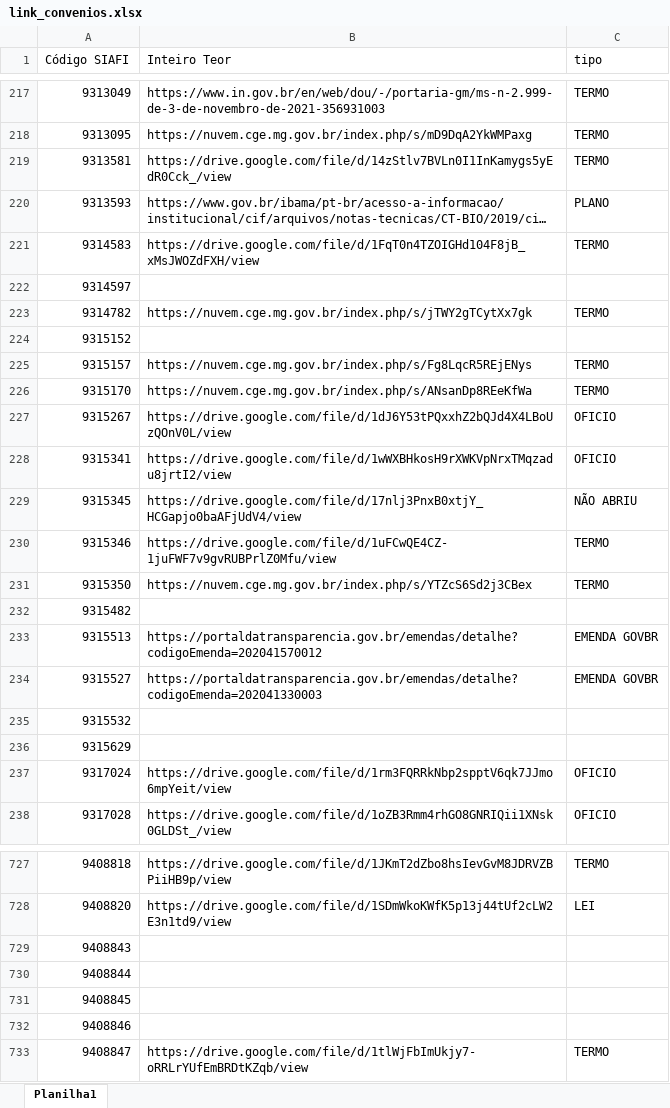
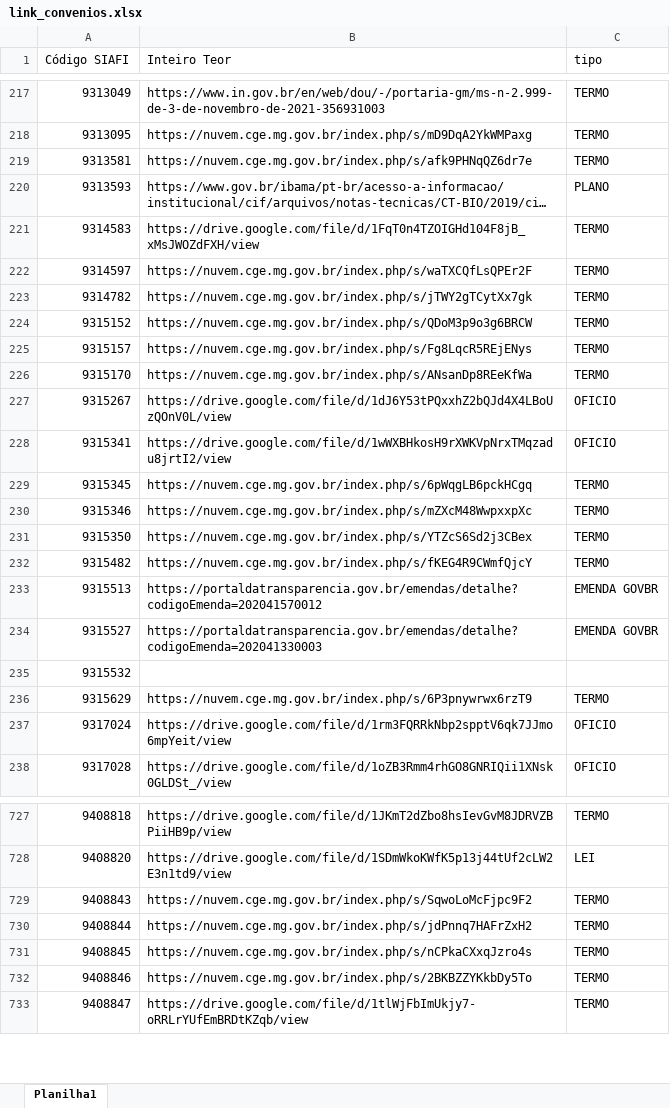
Before and after one commit to transparencia-mg/portal_emendas_federais, an Excel workbook: link_convenios.xlsx, sheet Planilha1, drawn as a sheet; only a part is shown, gaps mark what is left out; long unchanged cells end in …; values as stored, in another font and other column widths than the file's, no cell formats; the diff covers the shown part only; the diff names each change by its address in the sheet, - before the commit and + after, or states it on an @@ line.

```diff
--- a/link_convenios.xlsx (sheet Planilha1)
+++ b/link_convenios.xlsx (sheet Planilha1)
-B219 (Inteiro Teor): https://drive.google.com/file/d/14zStlv7BVLn0I1InKamygs5yEdR0Cck_/view
+B219 (Inteiro Teor): https://nuvem.cge.mg.gov.br/index.php/s/afk9PHNqQZ6dr7e
-B222 (Inteiro Teor): (empty)
+B222 (Inteiro Teor): https://nuvem.cge.mg.gov.br/index.php/s/waTXCQfLsQPEr2F
-C222 (tipo): (empty)
+C222 (tipo): TERMO
-B224 (Inteiro Teor): (empty)
+B224 (Inteiro Teor): https://nuvem.cge.mg.gov.br/index.php/s/QDoM3p9o3g6BRCW
-C224 (tipo): (empty)
+C224 (tipo): TERMO
-B229 (Inteiro Teor): https://drive.google.com/file/d/17nlj3PnxB0xtjY_HCGapjo0baAFjUdV4/view
+B229 (Inteiro Teor): https://nuvem.cge.mg.gov.br/index.php/s/6pWqgLB6pckHCgq
-C229 (tipo): NÃO ABRIU
+C229 (tipo): TERMO
-B230 (Inteiro Teor): https://drive.google.com/file/d/1uFCwQE4CZ-1juFWF7v9gvRUBPrlZ0Mfu/view
+B230 (Inteiro Teor): https://nuvem.cge.mg.gov.br/index.php/s/mZXcM48WwpxxpXc
-B232 (Inteiro Teor): (empty)
+B232 (Inteiro Teor): https://nuvem.cge.mg.gov.br/index.php/s/fKEG4R9CWmfQjcY
-C232 (tipo): (empty)
+C232 (tipo): TERMO
-B236 (Inteiro Teor): (empty)
+B236 (Inteiro Teor): https://nuvem.cge.mg.gov.br/index.php/s/6P3pnywrwx6rzT9
-C236 (tipo): (empty)
+C236 (tipo): TERMO
-B729 (Inteiro Teor): (empty)
+B729 (Inteiro Teor): https://nuvem.cge.mg.gov.br/index.php/s/SqwoLoMcFjpc9F2
-C729:C732 (tipo): (empty)
+C729:C732 (tipo): TERMO
-B730 (Inteiro Teor): (empty)
+B730 (Inteiro Teor): https://nuvem.cge.mg.gov.br/index.php/s/jdPnnq7HAFrZxH2
-B731 (Inteiro Teor): (empty)
+B731 (Inteiro Teor): https://nuvem.cge.mg.gov.br/index.php/s/nCPkaCXxqJzro4s
-B732 (Inteiro Teor): (empty)
+B732 (Inteiro Teor): https://nuvem.cge.mg.gov.br/index.php/s/2BKBZZYKkbDy5To
```
Also changed, not shown: 41 added rows and 118 edited cells elsewhere in this sheet, cell formats, upload/dados_gerais_emendas.xlsx, upload/execucao_transferencias_especiais_pix.xlsx, 4 other files.
